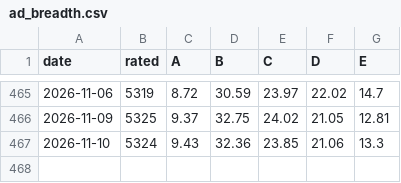
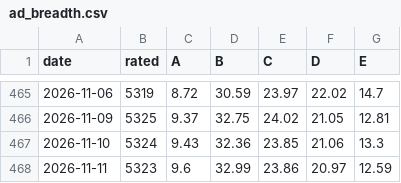
Before and after one commit to groverburger/open8585, a CSV file: archive/ad_breadth.csv, drawn as a sheet; only a part is shown, gaps mark what is left out; the diff names each change by its address in the sheet, - before the commit and + after, or states it on an @@ line.

```diff
--- a/archive/ad_breadth.csv
+++ b/archive/ad_breadth.csv
+row 468: 2026-11-11 | 5323 | 9.6 | 32.99 | 23.86 | 20.97 | 12.59
```
Also changed, not shown: 1 other file.
